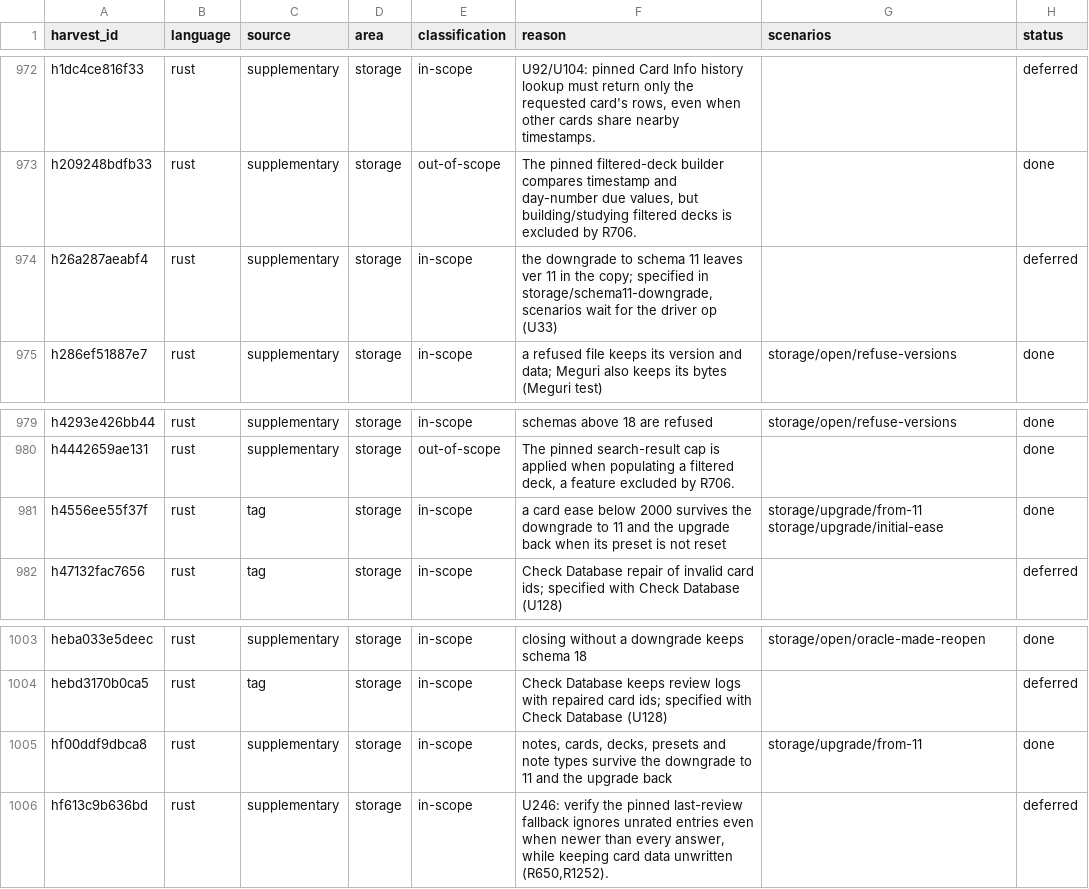
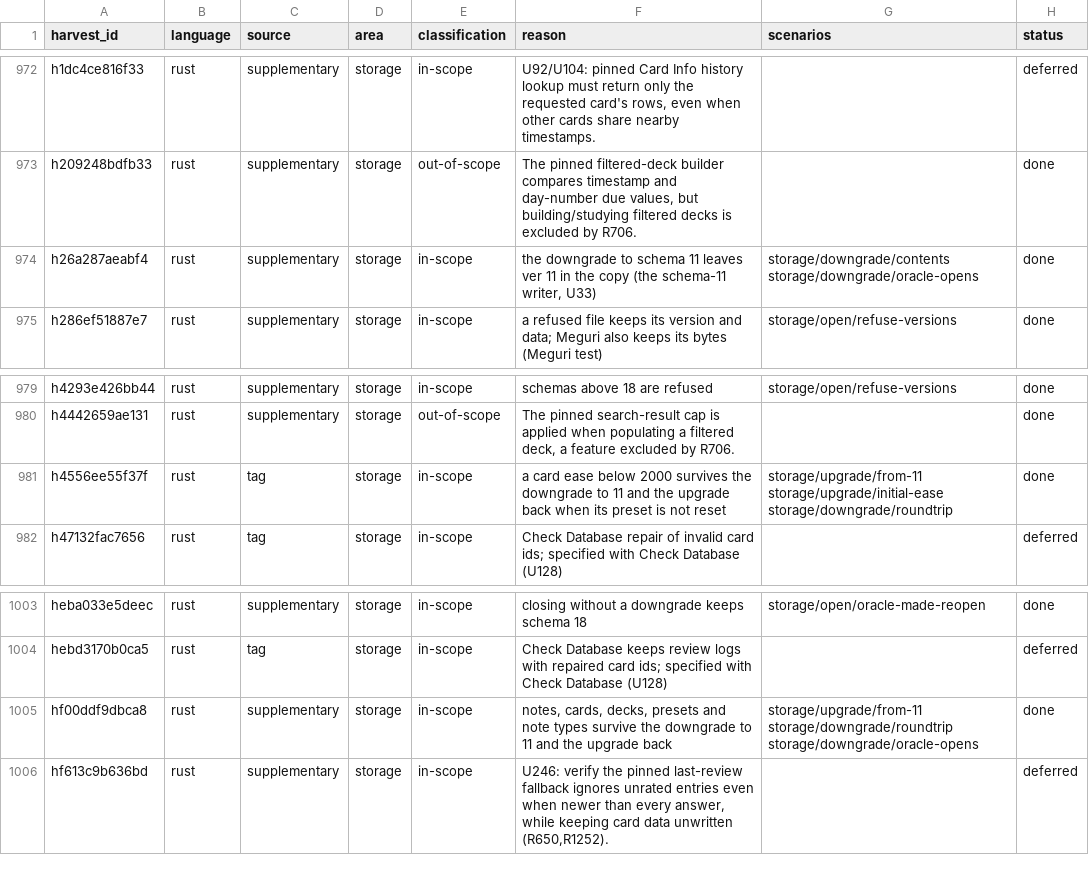
Before and after one commit to antoinefink/meguri, a CSV file: conformance/catalog/harvest.csv, drawn as a sheet; only a part is shown, gaps mark what is left out.

```diff
--- a/conformance/catalog/harvest.csv
+++ b/conformance/catalog/harvest.csv
@@ -973,3 +973,3 @@ h1dc4ce816f33,rust,supplementary,storage,in-scope,"U92/U104: pinned Card Info hi
 h209248bdfb33,rust,supplementary,storage,out-of-scope,"The pinned filtered-deck builder compares timestamp and day-number due values, but building/studying filtered decks is excluded by R706.",,done
-h26a287aeabf4,rust,supplementary,storage,in-scope,"the downgrade to schema 11 leaves ver 11 in the copy; specified in storage/schema11-downgrade, scenarios wait for the driver op (U33)",,deferred
+h26a287aeabf4,rust,supplementary,storage,in-scope,"the downgrade to schema 11 leaves ver 11 in the copy (the schema-11 writer, U33)",storage/downgrade/contents storage/downgrade/oracle-opens,done
 h286ef51887e7,rust,supplementary,storage,in-scope,a refused file keeps its version and data; Meguri also keeps its bytes (Meguri test),storage/open/refuse-versions,done
@@ -980,3 +980,3 @@ h4293e426bb44,rust,supplementary,storage,in-scope,schemas above 18 are refused,s
 h4442659ae131,rust,supplementary,storage,out-of-scope,"The pinned search-result cap is applied when populating a filtered deck, a feature excluded by R706.",,done
-h4556ee55f37f,rust,tag,storage,in-scope,a card ease below 2000 survives the downgrade to 11 and the upgrade back when its preset is not reset,storage/upgrade/from-11 storage/upgrade/initial-ease,done
+h4556ee55f37f,rust,tag,storage,in-scope,a card ease below 2000 survives the downgrade to 11 and the upgrade back when its preset is not reset,storage/upgrade/from-11 storage/upgrade/initial-ease storage/downgrade/roundtrip,done
 h47132fac7656,rust,tag,storage,in-scope,Check Database repair of invalid card ids; specified with Check Database (U128),,deferred
@@ -1004,3 +1004,3 @@ heba033e5deec,rust,supplementary,storage,in-scope,closing without a downgrade ke
 hebd3170b0ca5,rust,tag,storage,in-scope,Check Database keeps review logs with repaired card ids; specified with Check Database (U128),,deferred
-hf00ddf9dbca8,rust,supplementary,storage,in-scope,"notes, cards, decks, presets and note types survive the downgrade to 11 and the upgrade back",storage/upgrade/from-11,done
+hf00ddf9dbca8,rust,supplementary,storage,in-scope,"notes, cards, decks, presets and note types survive the downgrade to 11 and the upgrade back",storage/upgrade/from-11 storage/downgrade/roundtrip storage/downgrade/oracle-opens,done
 hf613c9b636bd,rust,supplementary,storage,in-scope,"U246: verify the pinned last-review fallback ignores unrated entries even when newer than every answer, while keeping card data unwritten (R650,R1252).",,deferred
```
Also changed, not shown: 15 other files.
